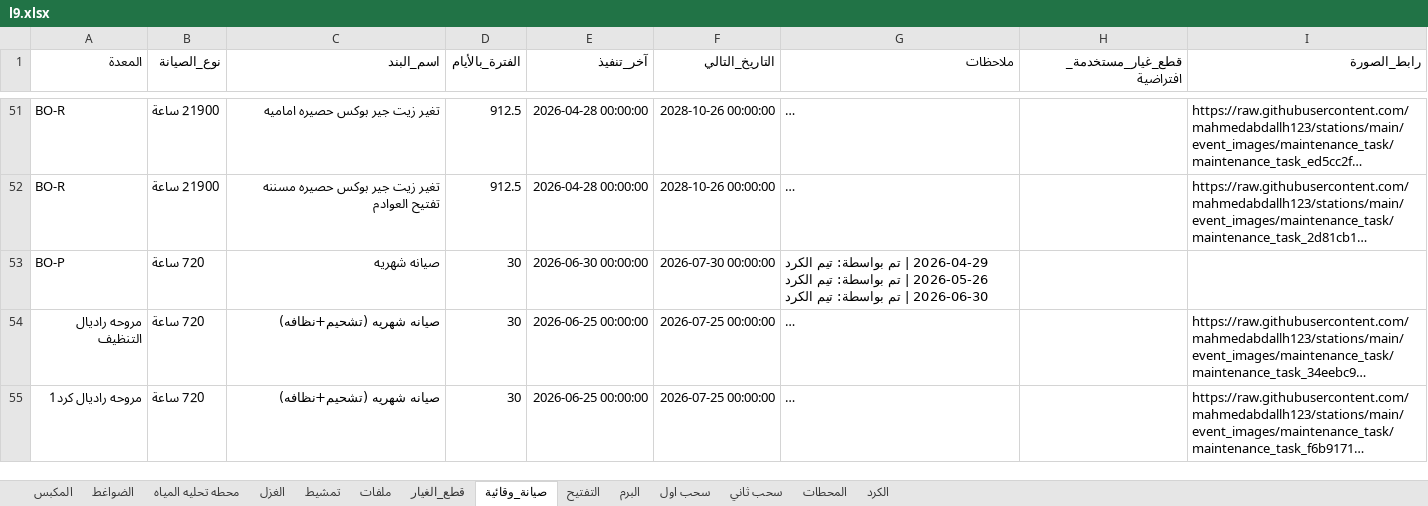
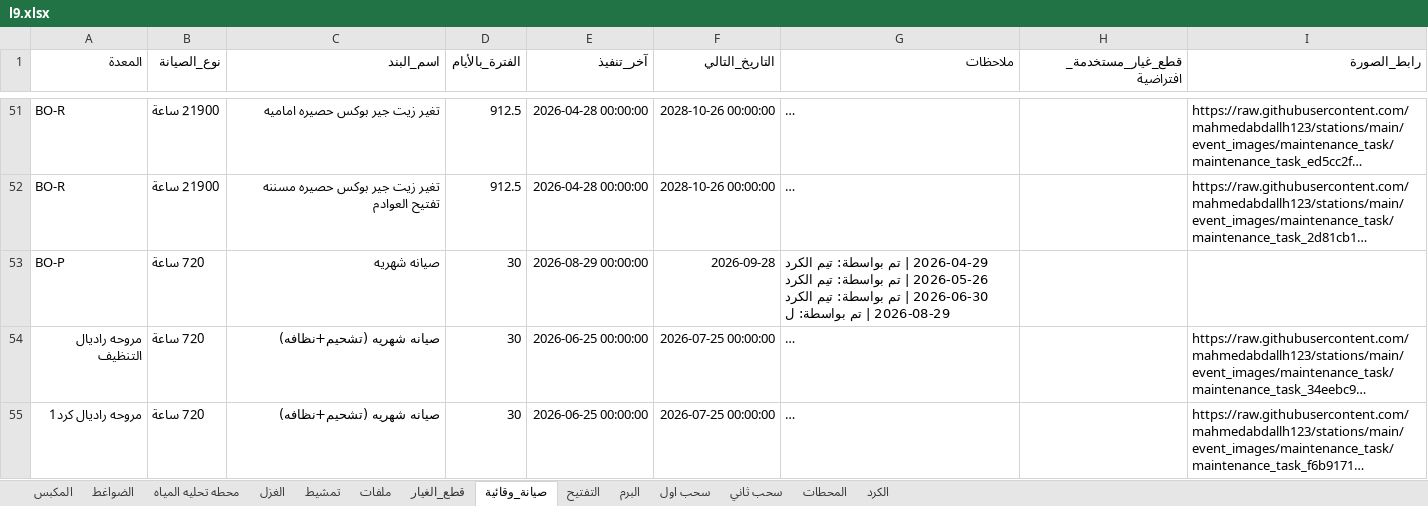
Before and after one commit to mahmedabdallh123/zahra, an Excel workbook: l9.xlsx, sheet صيانة_وقائية, drawn as a sheet; only a part is shown, gaps mark what is left out; long unchanged cells end in …; values as stored, in another font and other column widths than the file's, no borders; ↵ is a line break in a cell; the diff names each change by its address in the sheet, - before the commit and + after, or states it on an @@ line.

Commit message:
تحديث البيانات - 2026-08-29 17:46:51

```diff
--- a/l9.xlsx (sheet صيانة_وقائية)
+++ b/l9.xlsx (sheet صيانة_وقائية)
-E53 (آخر_تنفيذ): 2026-06-30 00:00:00
+E53 (آخر_تنفيذ): 2026-08-29 00:00:00
-F53 (التاريخ_التالي): 2026-07-30 00:00:00
+F53 (التاريخ_التالي): 2026-09-28
-G53 (ملاحظات): …تيم الكرد
+G53 (ملاحظات): …تيم الكرد ↵ 2026-08-29 | تم بواسطة: ل
```
